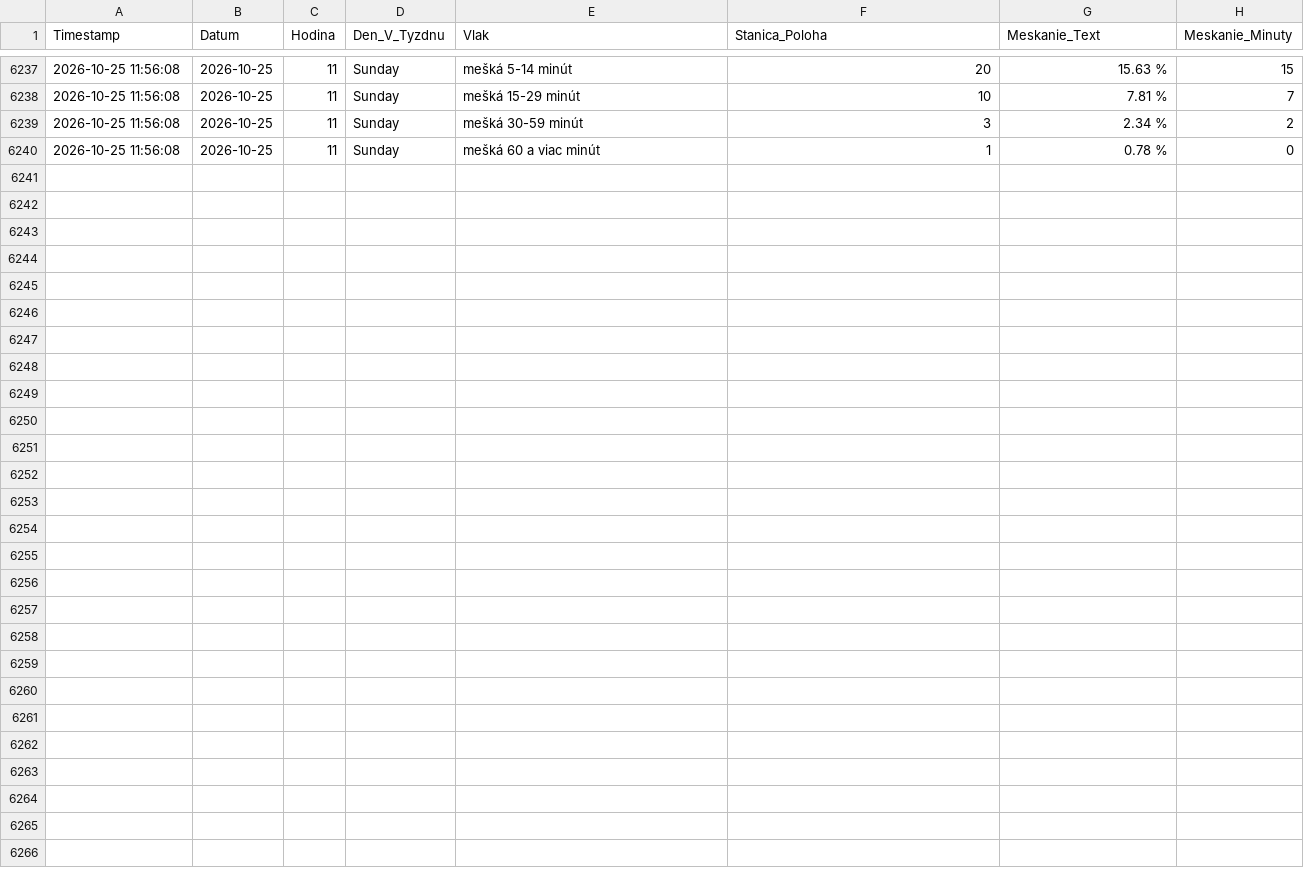
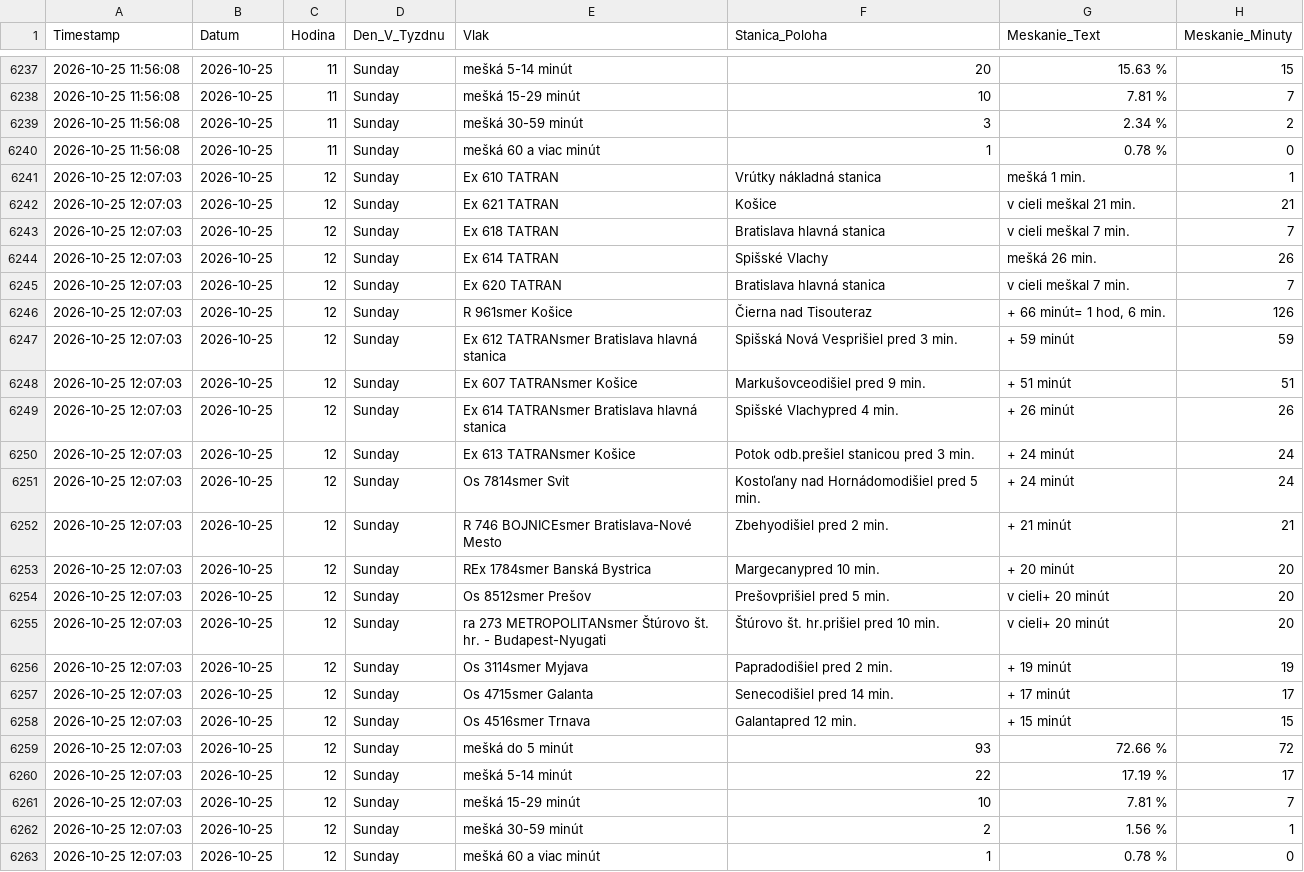
Before and after one commit to lalasonycierny/idos-meskanie, a CSV file: data/databaza_meskani.csv, drawn as a sheet; only a part is shown, gaps mark what is left out.

```diff
--- a/data/databaza_meskani.csv
+++ b/data/databaza_meskani.csv
@@ -6240 +6240,24 @@ Timestamp;Datum;Hodina;Den_V_Tyzdnu;Vlak;Stanica_Poloha;Meskanie_Text;Meskanie_M
 2026-10-25 11:56:08;2026-10-25;11;Sunday;mešká 60 a viac minút;1;0.78 %;0
+2026-10-25 12:07:03;2026-10-25;12;Sunday;Ex 610 TATRAN;Vrútky nákladná stanica;mešká 1 min.;1
+2026-10-25 12:07:03;2026-10-25;12;Sunday;Ex 621 TATRAN;Košice;v cieli meškal 21 min.;21
+2026-10-25 12:07:03;2026-10-25;12;Sunday;Ex 618 TATRAN;Bratislava hlavná stanica;v cieli meškal 7 min.;7
+2026-10-25 12:07:03;2026-10-25;12;Sunday;Ex 614 TATRAN;Spišské Vlachy;mešká 26 min.;26
+2026-10-25 12:07:03;2026-10-25;12;Sunday;Ex 620 TATRAN;Bratislava hlavná stanica;v cieli meškal 7 min.;7
+2026-10-25 12:07:03;2026-10-25;12;Sunday;R 961smer Košice;Čierna nad Tisouteraz;+ 66 minút= 1 hod, 6 min.;126
+2026-10-25 12:07:03;2026-10-25;12;Sunday;Ex 612 TATRANsmer Bratislava hlavná stanica;Spišská Nová Vesprišiel pred 3 min.;+ 59 minút;59
+2026-10-25 12:07:03;2026-10-25;12;Sunday;Ex 607 TATRANsmer Košice;Markušovceodišiel pred 9 min.;+ 51 minút;51
+2026-10-25 12:07:03;2026-10-25;12;Sunday;Ex 614 TATRANsmer Bratislava hlavná stanica;Spišské Vlachypred 4 min.;+ 26 minút;26
+2026-10-25 12:07:03;2026-10-25;12;Sunday;Ex 613 TATRANsmer Košice;Potok odb.prešiel stanicou pred 3 min.;+ 24 minút;24
+2026-10-25 12:07:03;2026-10-25;12;Sunday;Os 7814smer Svit;Kostoľany nad Hornádomodišiel pred 5 min.;+ 24 minút;24
+2026-10-25 12:07:03;2026-10-25;12;Sunday;R 746 BOJNICEsmer Bratislava-Nové Mesto;Zbehyodišiel pred 2 min.;+ 21 minút;21
+2026-10-25 12:07:03;2026-10-25;12;Sunday;REx 1784smer Banská Bystrica;Margecanypred 10 min.;+ 20 minút;20
+2026-10-25 12:07:03;2026-10-25;12;Sunday;Os 8512smer Prešov;Prešovprišiel pred 5 min.;v cieli+ 20 minút;20
+2026-10-25 12:07:03;2026-10-25;12;Sunday;ra 273 METROPOLITANsmer Štúrovo št. hr. - Budapest-Nyugati;Štúrovo št. hr.prišiel pred 10 min.;v cieli+ 20 minút;20
+2026-10-25 12:07:03;2026-10-25;12;Sunday;Os 3114smer Myjava;Papradodišiel pred 2 min.;+ 19 minút;19
+2026-10-25 12:07:03;2026-10-25;12;Sunday;Os 4715smer Galanta;Senecodišiel pred 14 min.;+ 17 minút;17
+2026-10-25 12:07:03;2026-10-25;12;Sunday;Os 4516smer Trnava;Galantapred 12 min.;+ 15 minút;15
+2026-10-25 12:07:03;2026-10-25;12;Sunday;mešká do 5 minút;93;72.66 %;72
+2026-10-25 12:07:03;2026-10-25;12;Sunday;mešká 5-14 minút;22;17.19 %;17
+2026-10-25 12:07:03;2026-10-25;12;Sunday;mešká 15-29 minút;10;7.81 %;7
+2026-10-25 12:07:03;2026-10-25;12;Sunday;mešká 30-59 minút;2;1.56 %;1
+2026-10-25 12:07:03;2026-10-25;12;Sunday;mešká 60 a viac minút;1;0.78 %;0
```
Also changed, not shown: statistiky/cast_dna.csv, statistiky/heatmapa.csv, 36 other files.
